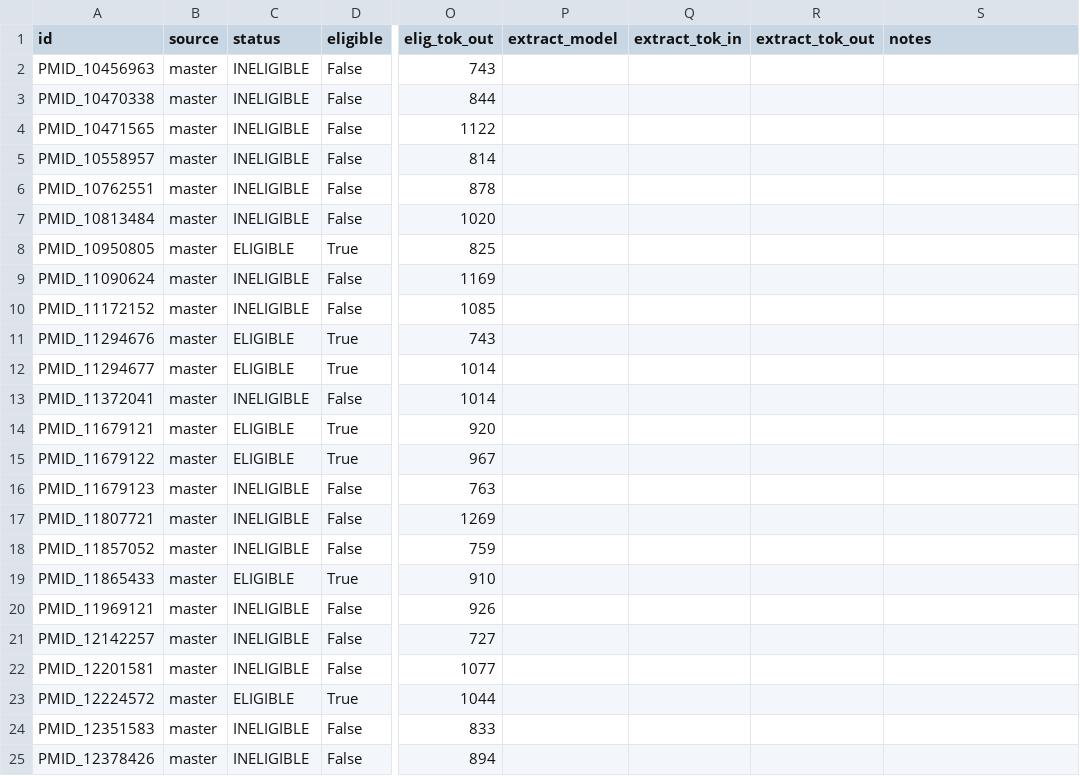
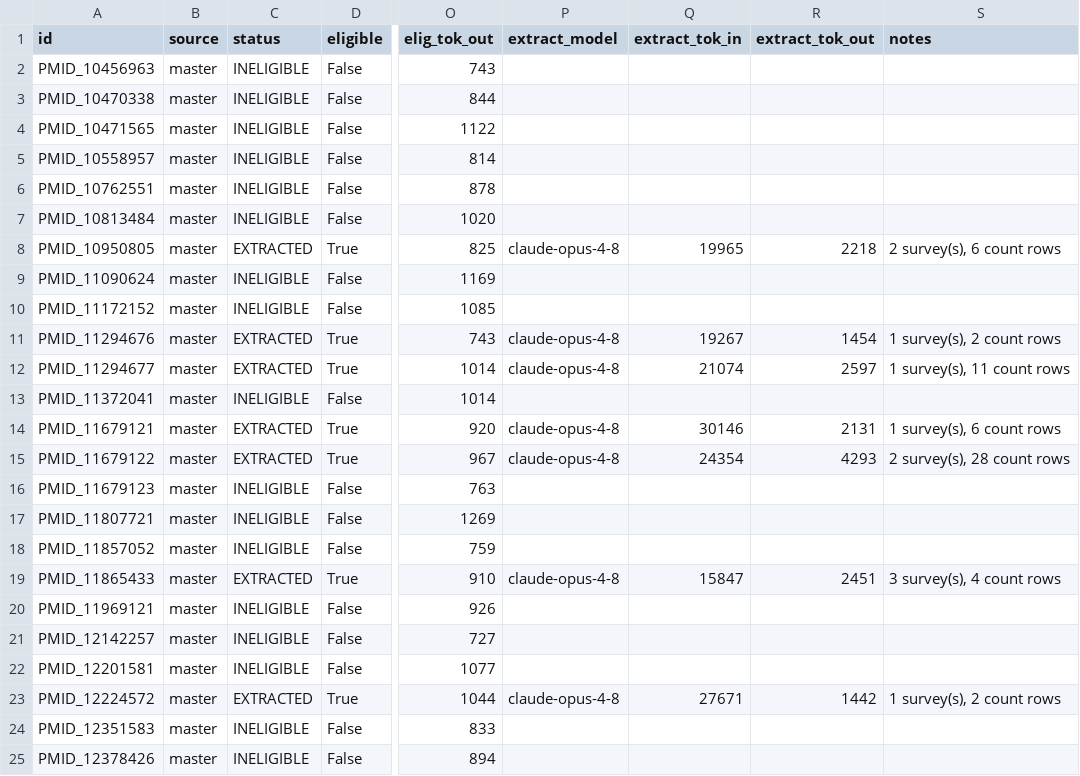
Before and after one commit to mrcg-mpb/PfDR-MarkerBase-extract, a CSV file: data/roster.csv, drawn as a sheet; only a part is shown, gaps mark what is left out; the diff covers the shown part only; the diff names each change by its address in the sheet, - before the commit and + after, or states it on an @@ line.

```diff
--- a/data/roster.csv
+++ b/data/roster.csv
-C8 (status): ELIGIBLE
+C8 (status): EXTRACTED
-P8 (extract_model): (empty)
+P8 (extract_model): claude-opus-4-8
-Q8 (extract_tok_in): (empty)
+Q8 (extract_tok_in): 19965
-R8 (extract_tok_out): (empty)
+R8 (extract_tok_out): 2218
-S8 (notes): (empty)
+S8 (notes): 2 survey(s), 6 count rows
-C11:C12 (status): ELIGIBLE
+C11:C12 (status): EXTRACTED
-P11:P12 (extract_model): (empty)
+P11:P12 (extract_model): claude-opus-4-8
-Q11 (extract_tok_in): (empty)
+Q11 (extract_tok_in): 19267
-R11 (extract_tok_out): (empty)
+R11 (extract_tok_out): 1454
-S11 (notes): (empty)
+S11 (notes): 1 survey(s), 2 count rows
-Q12 (extract_tok_in): (empty)
+Q12 (extract_tok_in): 21074
-R12 (extract_tok_out): (empty)
+R12 (extract_tok_out): 2597
-S12 (notes): (empty)
+S12 (notes): 1 survey(s), 11 count rows
-C14:C15 (status): ELIGIBLE
+C14:C15 (status): EXTRACTED
-P14:P15 (extract_model): (empty)
+P14:P15 (extract_model): claude-opus-4-8
-Q14 (extract_tok_in): (empty)
+Q14 (extract_tok_in): 30146
-R14 (extract_tok_out): (empty)
+R14 (extract_tok_out): 2131
-S14 (notes): (empty)
+S14 (notes): 1 survey(s), 6 count rows
-Q15 (extract_tok_in): (empty)
+Q15 (extract_tok_in): 24354
-R15 (extract_tok_out): (empty)
+R15 (extract_tok_out): 4293
-S15 (notes): (empty)
+S15 (notes): 2 survey(s), 28 count rows
-C19 (status): ELIGIBLE
+C19 (status): EXTRACTED
-P19 (extract_model): (empty)
+P19 (extract_model): claude-opus-4-8
-Q19 (extract_tok_in): (empty)
+Q19 (extract_tok_in): 15847
-R19 (extract_tok_out): (empty)
+R19 (extract_tok_out): 2451
-S19 (notes): (empty)
+S19 (notes): 3 survey(s), 4 count rows
-C23 (status): ELIGIBLE
+C23 (status): EXTRACTED
-P23 (extract_model): (empty)
+P23 (extract_model): claude-opus-4-8
-Q23 (extract_tok_in): (empty)
+Q23 (extract_tok_in): 27671
-R23 (extract_tok_out): (empty)
+R23 (extract_tok_out): 1442
-S23 (notes): (empty)
+S23 (notes): 1 survey(s), 2 count rows
```
Also changed, not shown: 15 edited cells elsewhere in this file, 39 other files.
